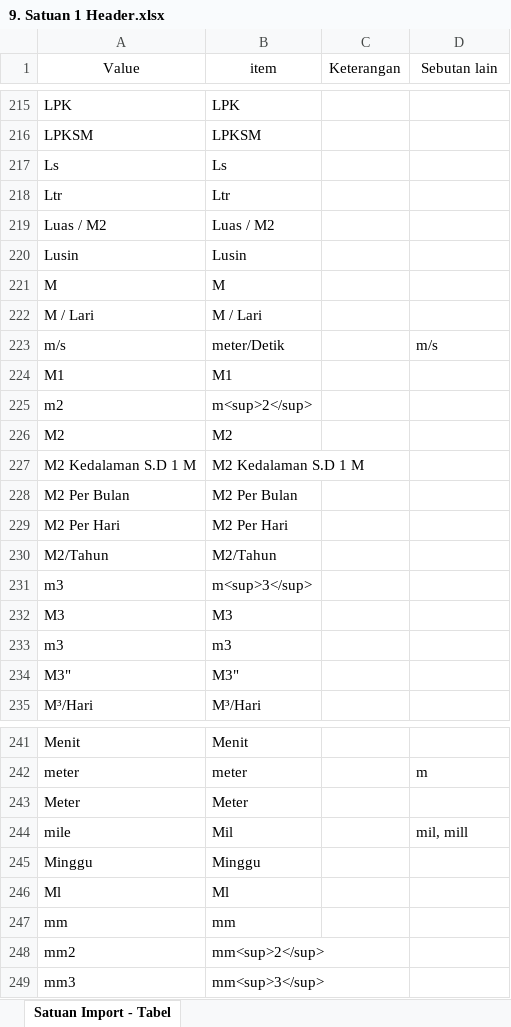
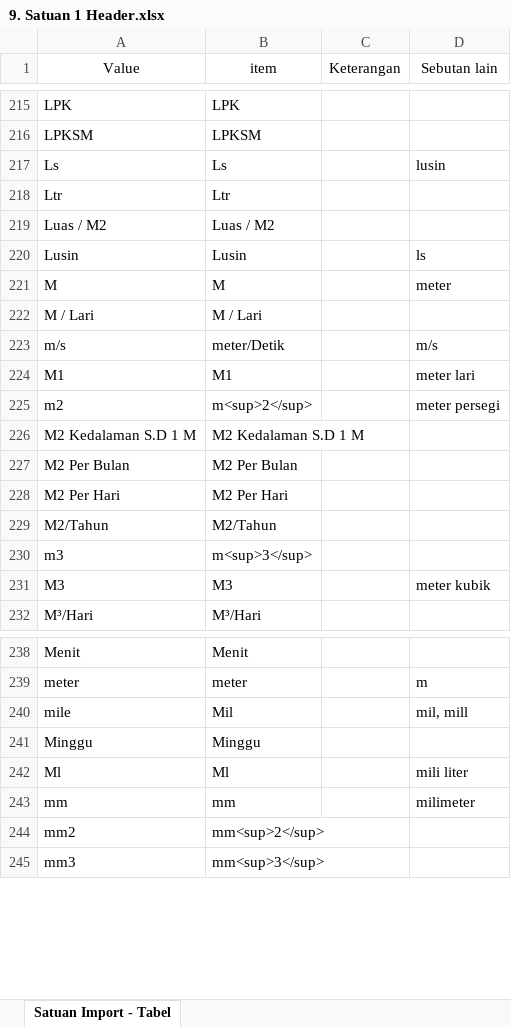
Before and after one commit to allweDepth/sesendok, an Excel workbook: public/template/9. Satuan 1 Header.xlsx, sheet Satuan Import - Tabel, drawn as a sheet; only a part is shown, gaps mark what is left out; values as stored, in another font and other column widths than the file's, no borders; table styles not drawn; removed rows and columns are numbered as before the commit, all else as after; the diff names each change by its address in the sheet, - before the commit and + after, or states it on an @@ line.

```diff
--- a/public/template/9. Satuan 1 Header.xlsx (sheet Satuan Import - Tabel)
+++ b/public/template/9. Satuan 1 Header.xlsx (sheet Satuan Import - Tabel)
-D217 (Sebutan lain): (empty)
+D217 (Sebutan lain): lusin
-D220 (Sebutan lain): (empty)
+D220 (Sebutan lain): ls
-D221 (Sebutan lain): (empty)
+D221 (Sebutan lain): meter
-D224 (Sebutan lain): (empty)
+D224 (Sebutan lain): meter lari
-D225 (Sebutan lain): (empty)
+D225 (Sebutan lain): meter persegi
-row 226: M2 | M2
-D231 (Sebutan lain): (empty)
+D231 (Sebutan lain): meter kubik
-row 233: m3 | m3
-row 234: M3" | M3"
-row 243: Meter | Meter
-D242 (Sebutan lain): (empty)
+D242 (Sebutan lain): mili liter
-D243 (Sebutan lain): (empty)
+D243 (Sebutan lain): milimeter
```
Also changed, not shown: 3 other files.
